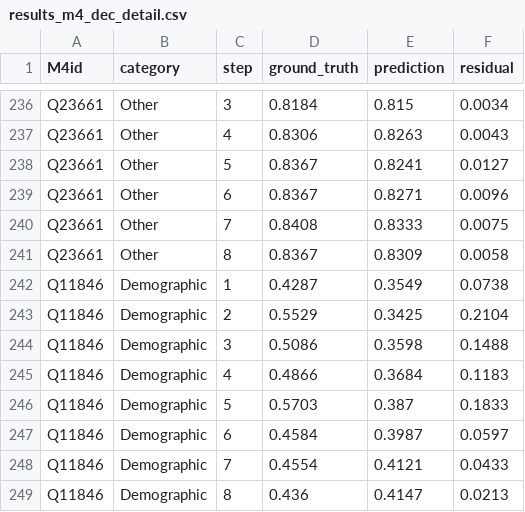
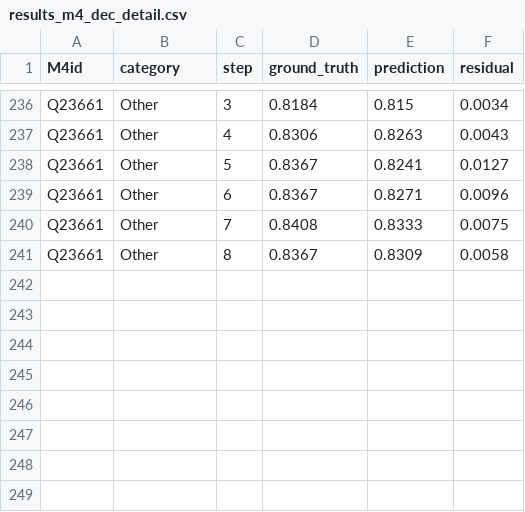
Before and after one commit to tommasomiraglia/forecasting-transformers, a CSV file: results/results_m4_dec_detail.csv, drawn as a sheet; only a part is shown, gaps mark what is left out; the diff names each change by its address in the sheet, - before the commit and + after, or states it on an @@ line.

```diff
--- a/results/results_m4_dec_detail.csv
+++ b/results/results_m4_dec_detail.csv
-row 242: Q11846 | Demographic | 1 | 0.4287 | 0.3549 | 0.0738
-row 243: Q11846 | Demographic | 2 | 0.5529 | 0.3425 | 0.2104
-row 244: Q11846 | Demographic | 3 | 0.5086 | 0.3598 | 0.1488
-row 245: Q11846 | Demographic | 4 | 0.4866 | 0.3684 | 0.1183
-row 246: Q11846 | Demographic | 5 | 0.5703 | 0.387 | 0.1833
-row 247: Q11846 | Demographic | 6 | 0.4584 | 0.3987 | 0.0597
-row 248: Q11846 | Demographic | 7 | 0.4554 | 0.4121 | 0.0433
-row 249: Q11846 | Demographic | 8 | 0.436 | 0.4147 | 0.0213
```
Also changed, not shown: results/results_m4_dec.csv, 2 other files.
